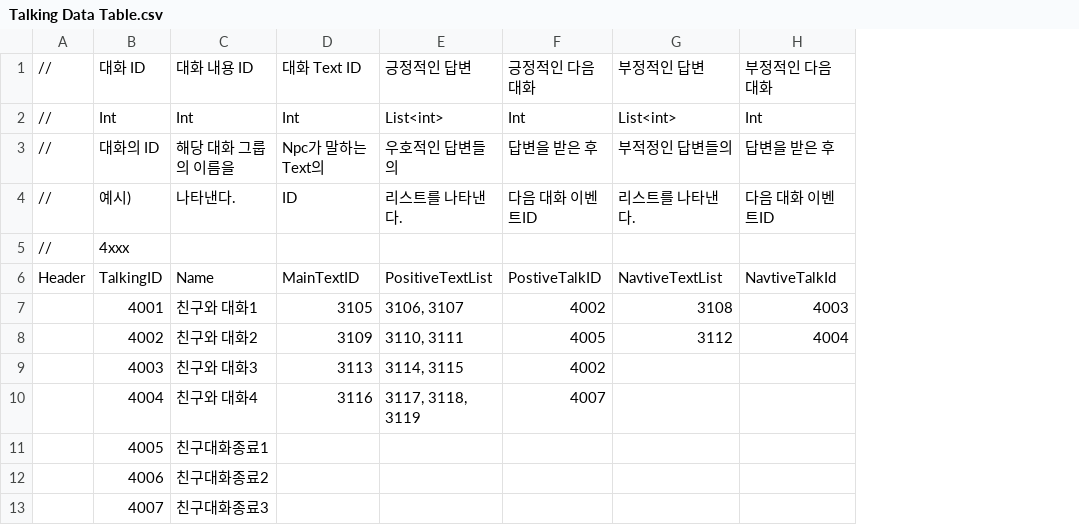
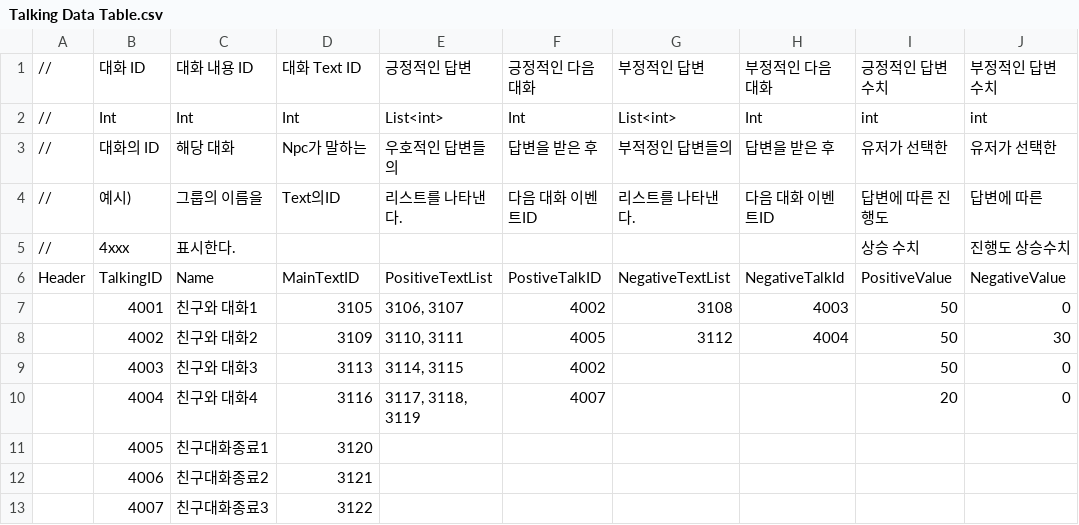
Before and after one commit to weariness00/Mandle_10Minute_Game, a CSV file: Neglect/Assets/Resources/Talk/Talking Data Table.csv, drawn as a sheet; the diff names each change by its address in the sheet, - before the commit and + after, or states it on an @@ line.

Commit message:
Data Table 변경에 따른 수정
모든 DT가 수정되어서 많음

```diff
--- a/Neglect/Assets/Resources/Talk/Talking Data Table.csv
+++ b/Neglect/Assets/Resources/Talk/Talking Data Table.csv
+column I, rows 1-10: 긍정적인 답변 수치 | int | 유저가 선택한 | 답변에 따른 진행도 | 상승 수치 | PositiveValue | 50 | 50 | 50 | 20
+column J, rows 1-10: 부정적인 답변 수치 | int | 유저가 선택한 | 답변에 따른 | 진행도 상승수치 | NegativeValue | 0 | 30 | 0 | 0
-C3: 해당 대화 그룹의 이름을
+C3: 해당 대화
-D3: Npc가 말하는 Text의
+D3: Npc가 말하는
-C4: 나타낸다.
+C4: 그룹의 이름을
-D4: ID
+D4: Text의ID
-C5: (empty)
+C5: 표시한다.
-G6: NavtiveTextList
+G6: NegativeTextList
-H6: NavtiveTalkId
+H6: NegativeTalkId
-D11: (empty)
+D11: 3120
-D12: (empty)
+D12: 3121
-D13: (empty)
+D13: 3122
```
Also changed, not shown: Neglect/Assets/Resources/Quest/Event Data Table.csv, 18 other files.
